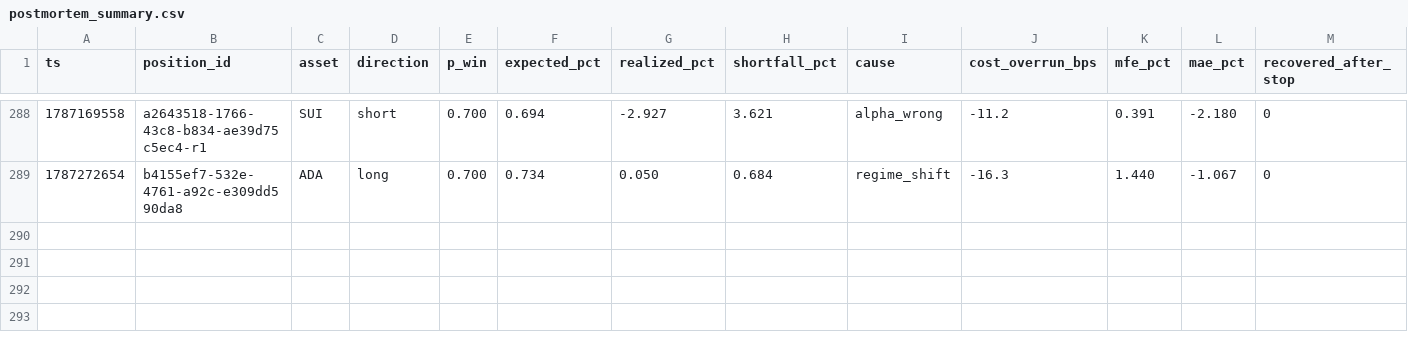
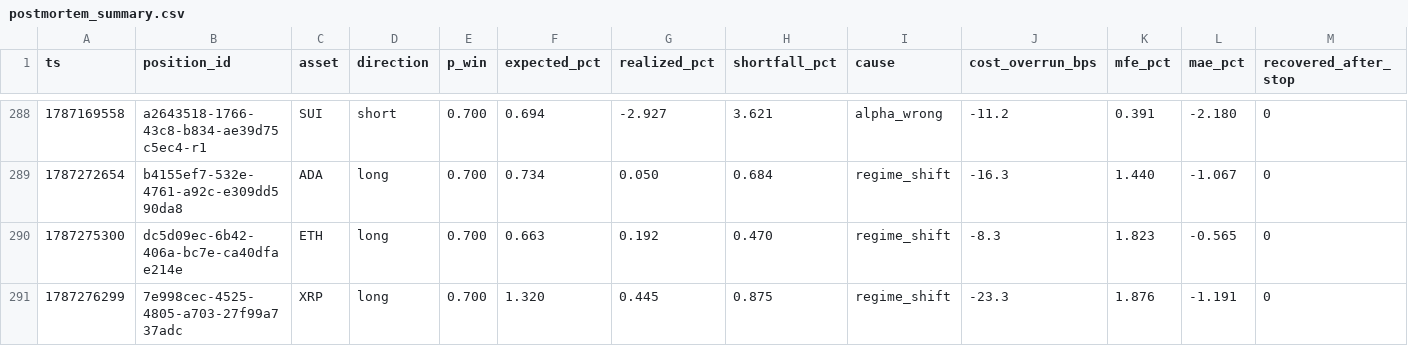
Before and after one commit to jrigoni35-gif/liquiditybot_ab, a CSV file: sessions/pc-live/postmortem_summary.csv, drawn as a sheet; only a part is shown, gaps mark what is left out; rows hold the shown columns only; the diff names each change by its address in the sheet, - before the commit and + after, or states it on an @@ line.

Commit message:
telemetry: sidecar backup @ 318835c6 (13302 rows, pc-live)

```diff
--- a/sessions/pc-live/postmortem_summary.csv
+++ b/sessions/pc-live/postmortem_summary.csv
+row 290: 1787275300 | dc5d09ec-6b42-406a-bc7e-ca40dfae214e | ETH | long | 0.700 | 0.663 | 0.192 | 0.470 | regime_shift | -8.3 | 1.823 | -0.565 | 0
+row 291: 1787276299 | 7e998cec-4525-4805-a703-27f99a737adc | XRP | long | 0.700 | 1.320 | 0.445 | 0.875 | regime_shift | -23.3 | 1.876 | -1.191 | 0
```
Also changed, not shown: sessions/pc-live/fills.csv, 9 other files.
